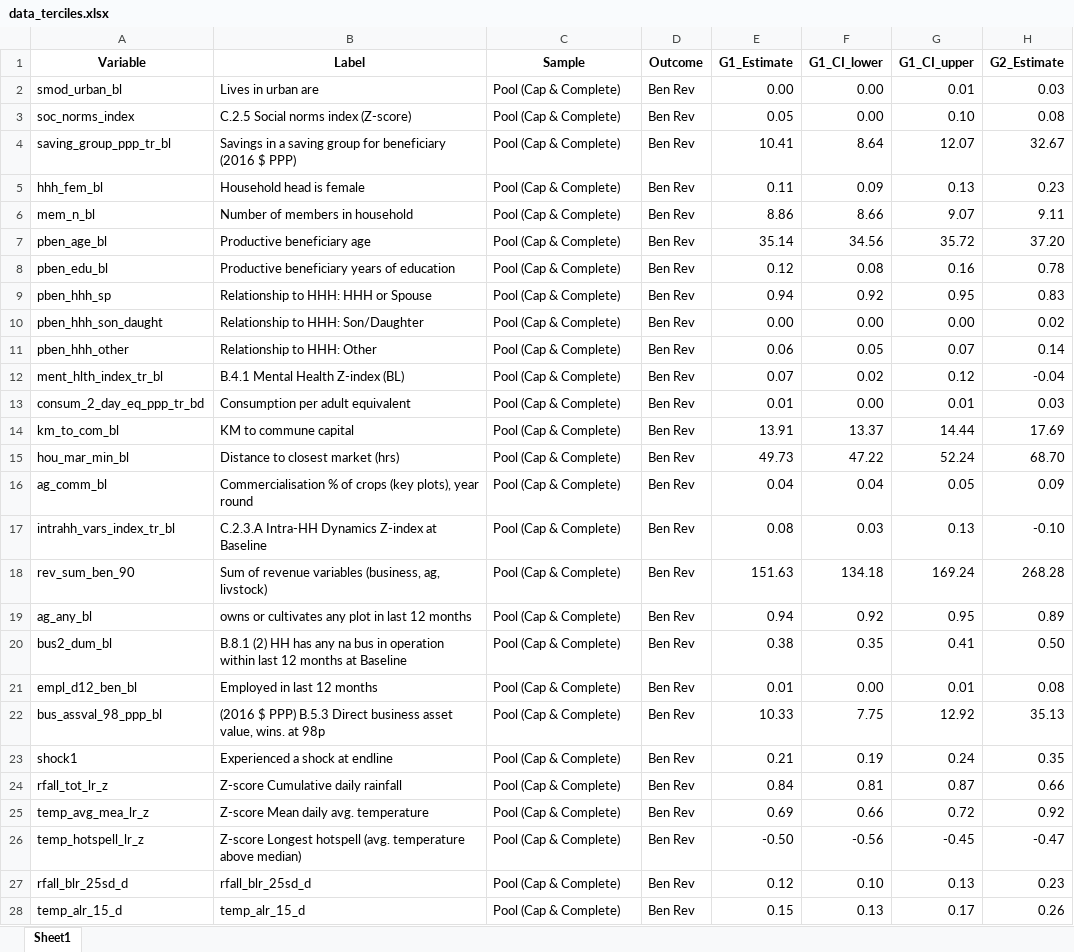
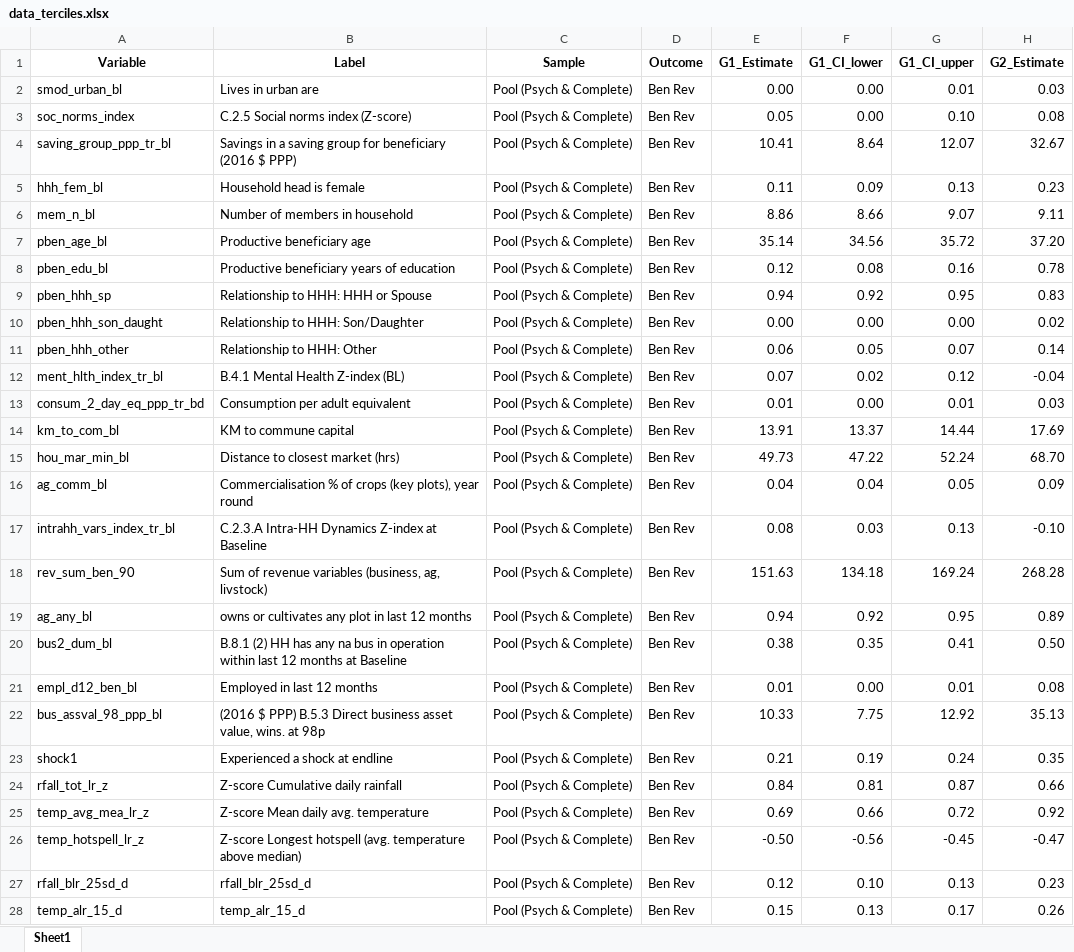
Before and after one commit to JonasWeinert/CLAN_overview, an Excel workbook: data_terciles.xlsx, sheet Sheet1, drawn as a sheet; only a part is shown; values as stored, in another font and other column widths than the file's, no borders; the diff covers the shown part only; the diff names each change by its address in the sheet, - before the commit and + after, or states it on an @@ line.

Commit message:
upd

```diff
--- a/data_terciles.xlsx (sheet Sheet1)
+++ b/data_terciles.xlsx (sheet Sheet1)
-C2:C28 (Sample): Pool (Cap & Complete)
+C2:C28 (Sample): Pool (Psych & Complete)
```
Also changed, not shown: 90 hidden or unhidden rows and 3 edited cells elsewhere in this sheet.
